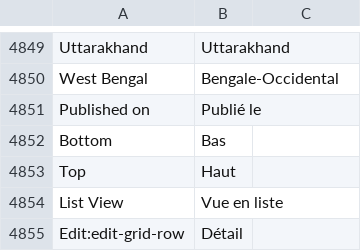
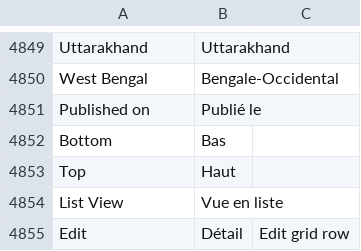
Before and after one commit to experiments001/frappe-sqlite, a CSV file: frappe/translations/fr.csv, drawn as a sheet; only a part is shown, gaps mark what is left out; removed rows and columns are numbered as before the commit, all else as after; the diff names each change by its address in the sheet, - before the commit and + after, or states it on an @@ line.

Commit message:
refactor: apply review
Co-authored-by: Ankush Menat <ankushmenat@gmail.com>

```diff
--- a/frappe/translations/fr.csv
+++ b/frappe/translations/fr.csv
-row 4855: Edit:edit-grid-row | Détail
+row 4855: Edit | Détail | Edit grid row
```
